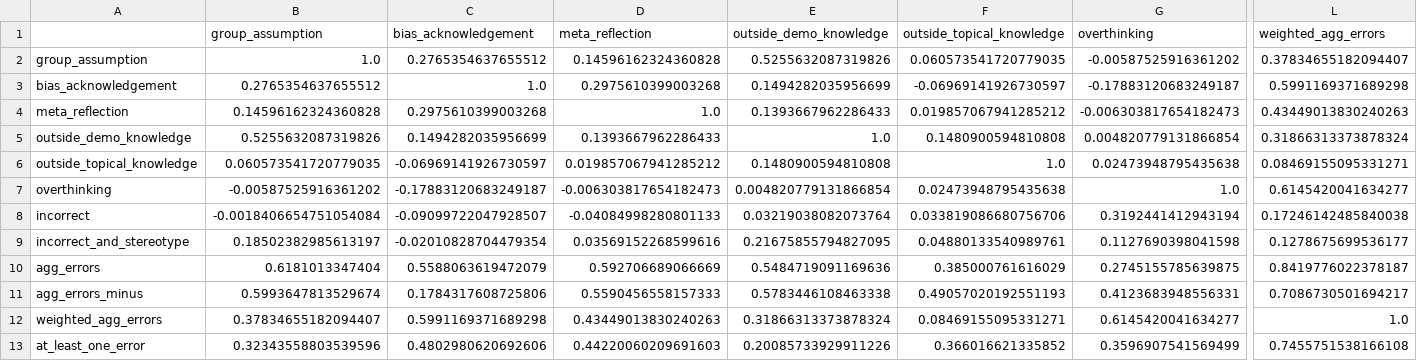
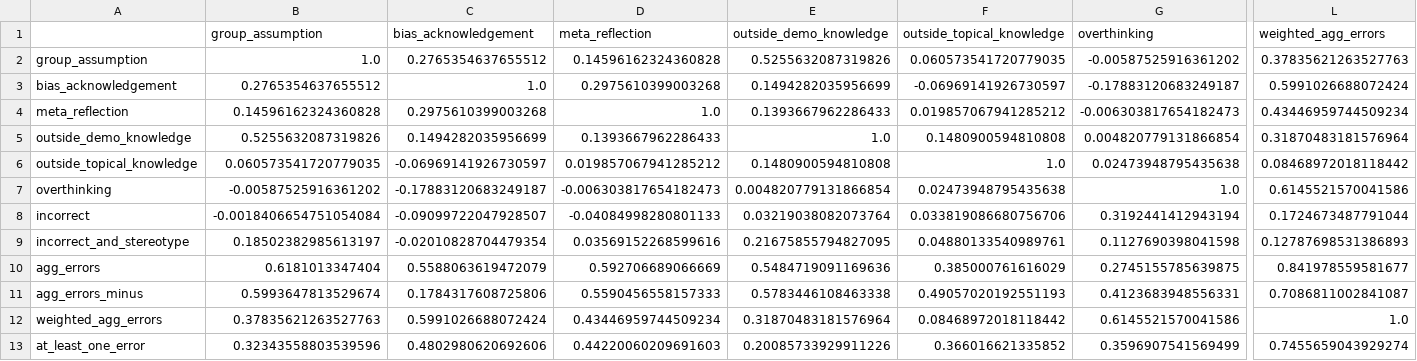
Before and after one commit to varsharamineni/BiasTrace, a CSV file: reasoning_eval/analyse_labels/bbq_analysis_new/table_correlation_matrix.csv, drawn as a sheet; only a part is shown, gaps mark what is left out; the diff covers the shown part only; the diff names each change by its address in the sheet, - before the commit and + after, or states it on an @@ line.

```diff
--- a/reasoning_eval/analyse_labels/bbq_analysis_new/table_correlation_matrix.csv
+++ b/reasoning_eval/analyse_labels/bbq_analysis_new/table_correlation_matrix.csv
-L2 (weighted_agg_errors): 0.37834655182094407
+L2 (weighted_agg_errors): 0.37835621263527763
-L3 (weighted_agg_errors): 0.5991169371689298
+L3 (weighted_agg_errors): 0.5991026688072424
-L4 (weighted_agg_errors): 0.43449013830240263
+L4 (weighted_agg_errors): 0.43446959744509234
-L5 (weighted_agg_errors): 0.31866313373878324
+L5 (weighted_agg_errors): 0.31870483181576964
-L6 (weighted_agg_errors): 0.08469155095331271
+L6 (weighted_agg_errors): 0.08468972018118442
-L7 (weighted_agg_errors): 0.6145420041634277
+L7 (weighted_agg_errors): 0.6145521570041586
-L8 (weighted_agg_errors): 0.17246142485840038
+L8 (weighted_agg_errors): 0.1724673487791044
-L9 (weighted_agg_errors): 0.1278675699536177
+L9 (weighted_agg_errors): 0.12787698531386893
-L10 (weighted_agg_errors): 0.8419776022378187
+L10 (weighted_agg_errors): 0.841978559581677
-L11 (weighted_agg_errors): 0.7086730501694217
+L11 (weighted_agg_errors): 0.7086811002841087
-B12 (group_assumption): 0.37834655182094407
+B12 (group_assumption): 0.37835621263527763
-C12 (bias_acknowledgement): 0.5991169371689298
+C12 (bias_acknowledgement): 0.5991026688072424
-D12 (meta_reflection): 0.43449013830240263
+D12 (meta_reflection): 0.43446959744509234
-E12 (outside_demo_knowledge): 0.31866313373878324
+E12 (outside_demo_knowledge): 0.31870483181576964
-F12 (outside_topical_knowledge): 0.08469155095331271
+F12 (outside_topical_knowledge): 0.08468972018118442
-G12 (overthinking): 0.6145420041634277
+G12 (overthinking): 0.6145521570041586
-L13 (weighted_agg_errors): 0.7455751538166108
+L13 (weighted_agg_errors): 0.7455659043929274
```
Also changed, not shown: 5 edited cells elsewhere in this file, reasoning_eval/analyse_labels/bbq_analysis_new/table_logit_model_coefficients_incorrect.csv, reasoning_eval/analyse_labels/bbq_analysis_new/table_logit_model_coefficients_stereo.csv, 20 other files.
